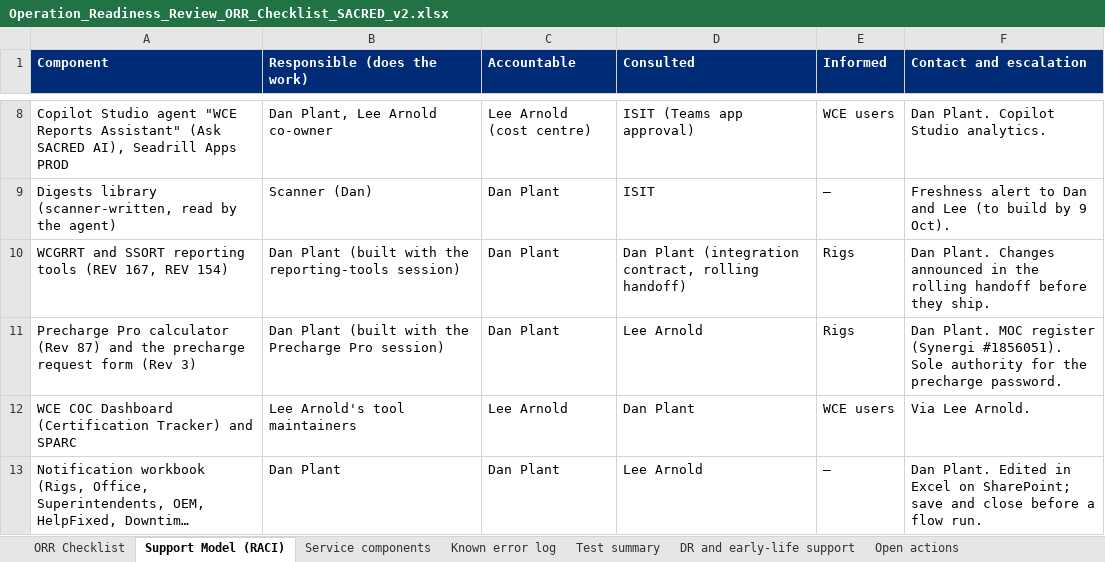
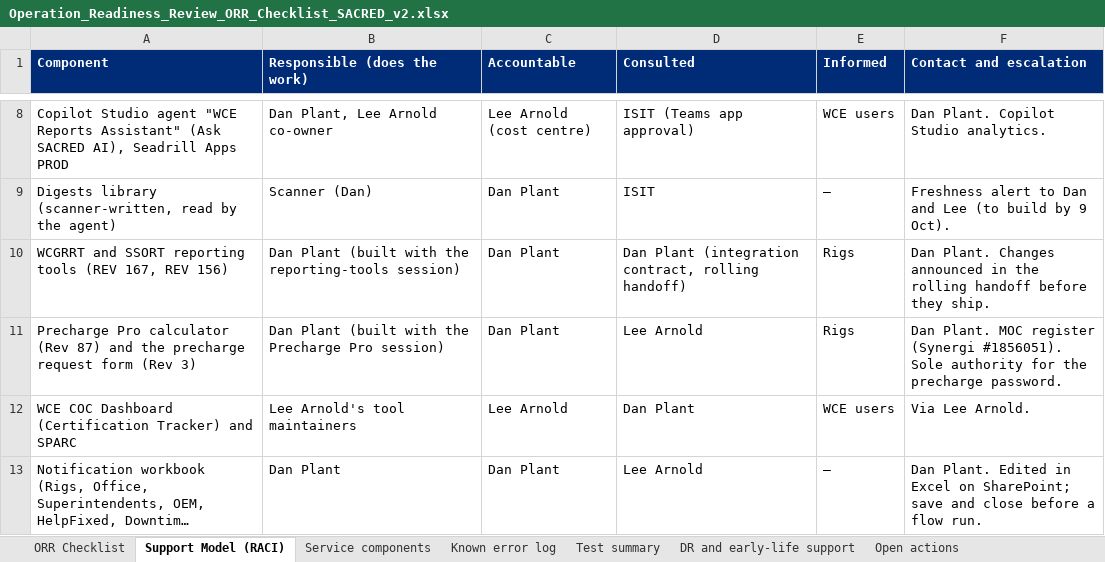
Before and after one commit to dplant494-svg/Dans-projects, an Excel workbook: Operation_Readiness_Review_ORR_Checklist_SACRED_v2.xlsx, sheet Support Model (RACI), drawn as a sheet; only a part is shown, gaps mark what is left out; long unchanged cells end in …; values as stored, in another font and other column widths than the file's, no borders; the diff names each change by its address in the sheet, - before the commit and + after, or states it on an @@ line.

```diff
--- a/Operation_Readiness_Review_ORR_Checklist_SACRED_v2.xlsx (sheet Support Model (RACI))
+++ b/Operation_Readiness_Review_ORR_Checklist_SACRED_v2.xlsx (sheet Support Model (RACI))
-A10 (Component): …167, REV 154)
+A10 (Component): …167, REV 156)
```
Also changed, not shown: sheet Open actions, sheet Service components, sheet Test summary, sheet Known error log, 7 other files.
